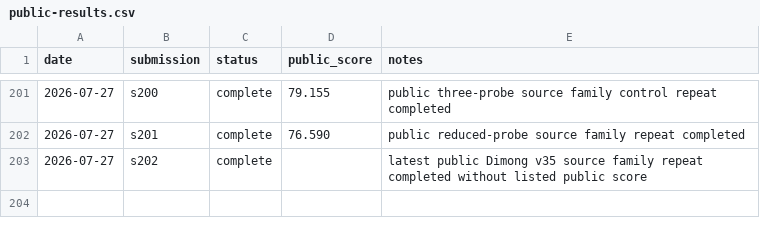
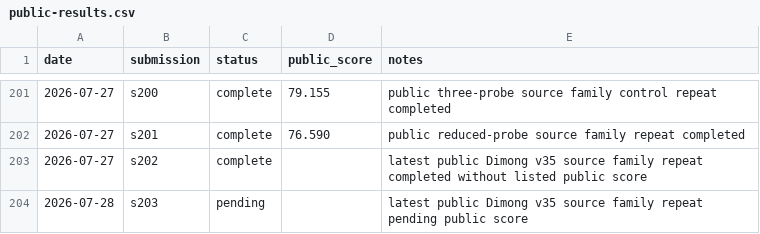
Before and after one commit to Beiciccc/security-eval-experiment-log, a CSV file: results/summary-tables/public-results.csv, drawn as a sheet; only a part is shown, gaps mark what is left out; the diff names each change by its address in the sheet, - before the commit and + after, or states it on an @@ line.

```diff
--- a/results/summary-tables/public-results.csv
+++ b/results/summary-tables/public-results.csv
+row 204: 2026-07-28 | s203 | pending |  | latest public Dimong v35 source family repeat pending public score
```
Also changed, not shown: 4 other files.
